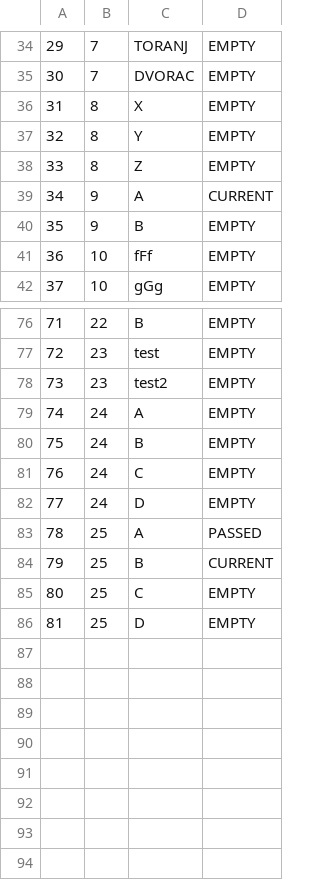
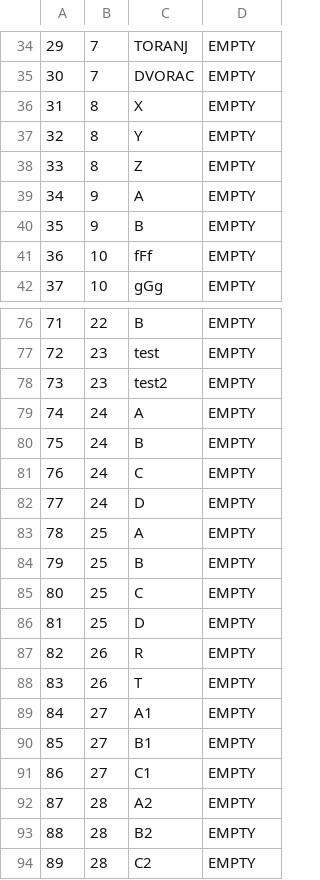
Before and after one commit to kovacevicanja/sims-grupa3-teamA, a CSV file: Resources/Data/keyPoints.csv, drawn as a sheet; only a part is shown, gaps mark what is left out.

```diff
--- a/Resources/Data/keyPoints.csv
+++ b/Resources/Data/keyPoints.csv
@@ -38,3 +38,3 @@
 33|8|Z|EMPTY
-34|9|A|CURRENT
+34|9|A|EMPTY
 35|9|B|EMPTY
@@ -82,5 +82,13 @@
 77|24|D|EMPTY
-78|25|A|PASSED
-79|25|B|CURRENT
+78|25|A|EMPTY
+79|25|B|EMPTY
 80|25|C|EMPTY
 81|25|D|EMPTY
+82|26|R|EMPTY
+83|26|T|EMPTY
+84|27|A1|EMPTY
+85|27|B1|EMPTY
+86|27|C1|EMPTY
+87|28|A2|EMPTY
+88|28|B2|EMPTY
+89|28|C2|EMPTY
```
Also changed, not shown: Resources/Data/notifications.csv, Resources/Data/tourImages.csv, 16 other files.
